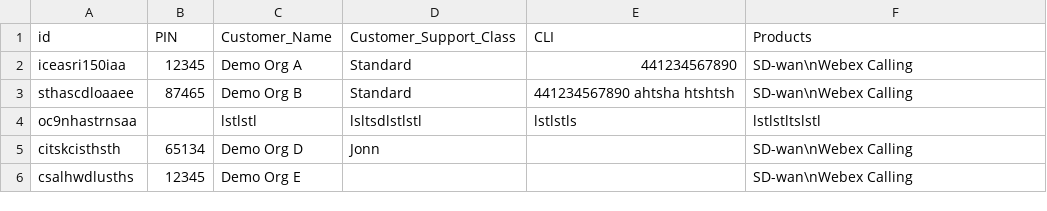
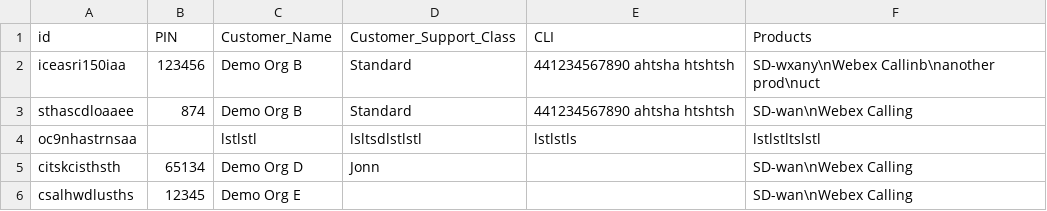
Before and after one commit to jacostaperu/tableapi, a CSV file: tables/PIN_Table.csv, drawn as a sheet.

```diff
--- a/tables/PIN_Table.csv
+++ b/tables/PIN_Table.csv
@@ -1,4 +1,4 @@
 id,PIN,Customer_Name,Customer_Support_Class,CLI,Products
-iceasri150iaa,12345,Demo Org A,Standard,441234567890,SD-wan\nWebex Calling
-sthascdloaaee,87465,Demo Org B,Standard,441234567890 ahtsha htshtsh,SD-wan\nWebex Calling
+iceasri150iaa,123456,Demo Org B,Standard,441234567890 ahtsha htshtsh,SD-wxany\nWebex Callinb\nanother prod\nuct
+sthascdloaaee,874,Demo Org B,Standard,441234567890 ahtsha htshtsh,SD-wan\nWebex Calling
 oc9nhastrnsaa,,lstlstl,lsltsdlstlstl,lstlstls,lstlstltslstl
```
Also changed, not shown: 17 other files.
